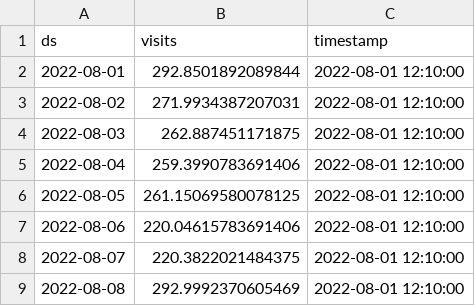
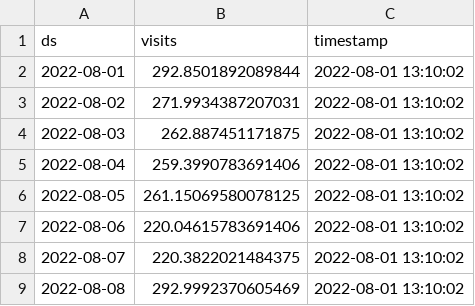
Before and after one commit to drdevinhopkins/hourly-report-neuralprophet, a CSV file: forecasts/daily_visits.csv, drawn as a sheet.

```diff
--- a/forecasts/daily_visits.csv
+++ b/forecasts/daily_visits.csv
@@ -1,9 +1,9 @@
 ds,visits,timestamp
-2022-08-01,292.8501892089844,2022-08-01 12:10:00
-2022-08-02,271.9934387207031,2022-08-01 12:10:00
-2022-08-03,262.887451171875,2022-08-01 12:10:00
-2022-08-04,259.3990783691406,2022-08-01 12:10:00
-2022-08-05,261.15069580078125,2022-08-01 12:10:00
-2022-08-06,220.04615783691406,2022-08-01 12:10:00
-2022-08-07,220.3822021484375,2022-08-01 12:10:00
-2022-08-08,292.9992370605469,2022-08-01 12:10:00
+2022-08-01,292.8501892089844,2022-08-01 13:10:02
+2022-08-02,271.9934387207031,2022-08-01 13:10:02
+2022-08-03,262.887451171875,2022-08-01 13:10:02
+2022-08-04,259.3990783691406,2022-08-01 13:10:02
+2022-08-05,261.15069580078125,2022-08-01 13:10:02
+2022-08-06,220.04615783691406,2022-08-01 13:10:02
+2022-08-07,220.3822021484375,2022-08-01 13:10:02
+2022-08-08,292.9992370605469,2022-08-01 13:10:02
```
Also changed, not shown: forecasts/daily_visits_with_weather.csv, forecasts/inflow.csv, 3 other files.
